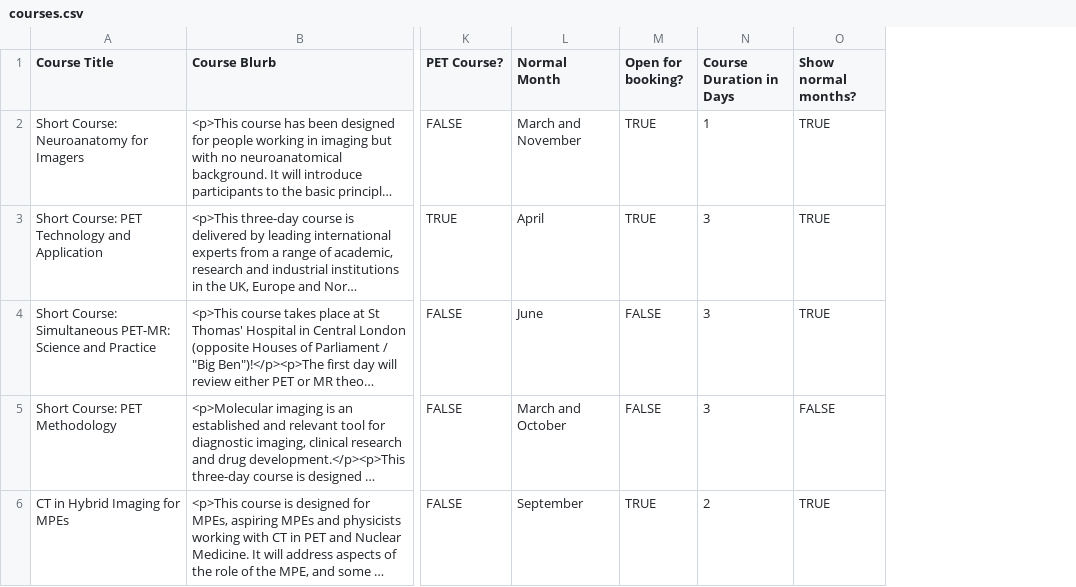
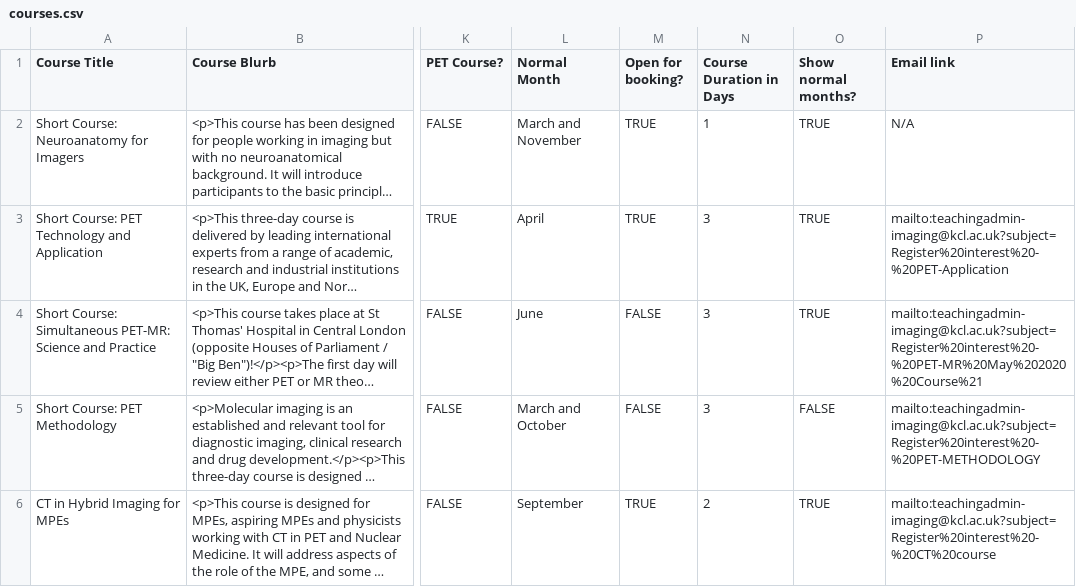
Before and after one commit to sarahmaygould/PETCentre, a CSV file: Courses/courses.csv, drawn as a sheet; only a part is shown, gaps mark what is left out; long unchanged cells end in …; the diff names each change by its address in the sheet, - before the commit and + after, or states it on an @@ line.

Commit message:
More changes to courses

```diff
--- a/Courses/courses.csv
+++ b/Courses/courses.csv
+column P (Email link), rows 2-6: N/A | mailto:teachingadmin-imaging@kcl.ac.uk?subject=Register%20interest%20-%20PET-Application | mailto:teachingadmin-imaging@kcl.ac.uk?subject=Register%20interest%20-%20PET-MR%20May%202020%20Course%21 | mailto:teachingadmin-imaging@kcl.ac.uk?subject=Register%20interest%20-%20PET-METHODOLOGY | mailto:teachingadmin-imaging@kcl.ac.uk?subject=Register%20interest%20-%20CT%20course
```
Also changed, not shown: 1 other file.
